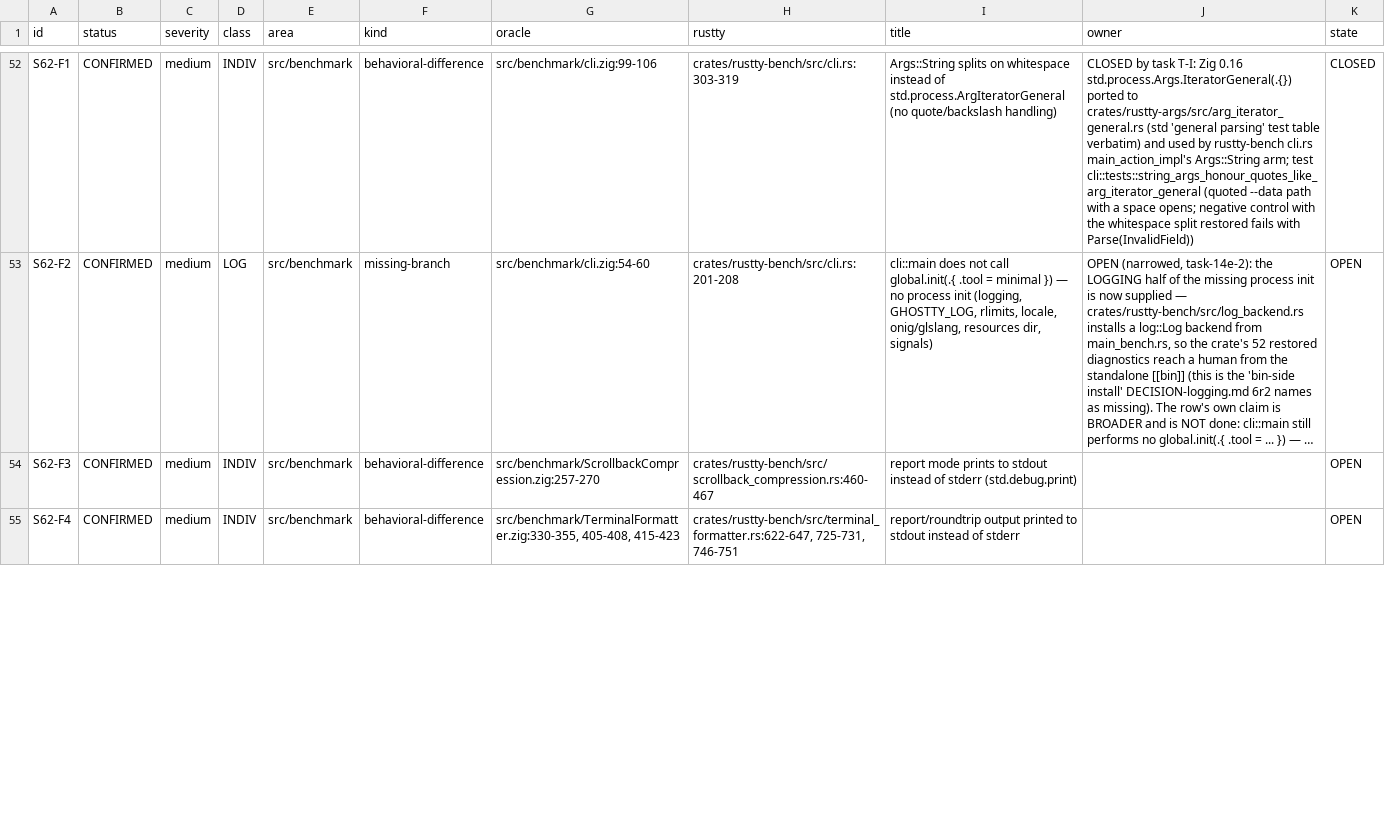
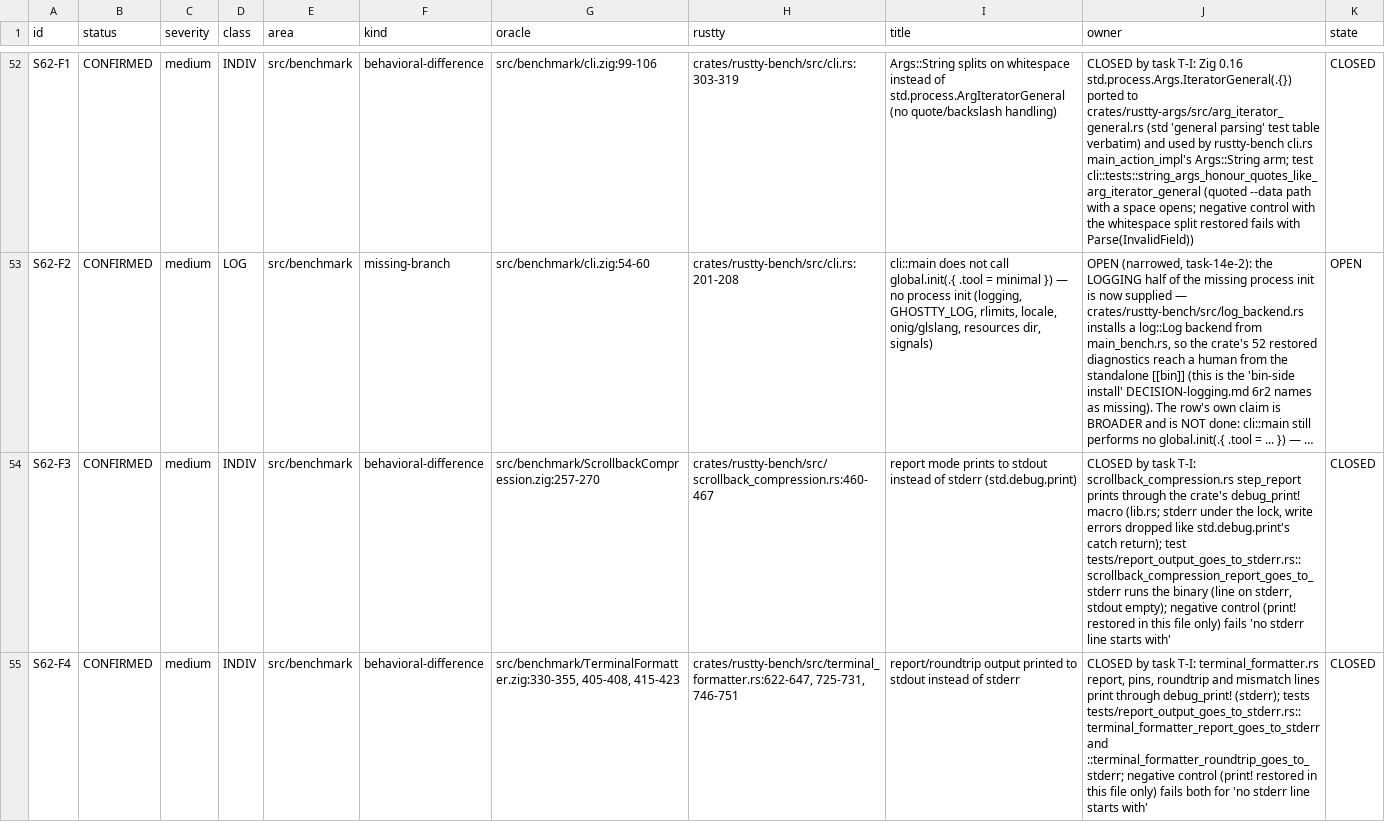
Before and after one commit to AirelyDev/rustty, a TSV file: .port/parity-closure/LEDGER.tsv, drawn as a sheet; only a part is shown, gaps mark what is left out; long unchanged cells end in …; the diff covers the shown part only; the diff names each change by its address in the sheet, - before the commit and + after, or states it on an @@ line.

```diff
--- a/.port/parity-closure/LEDGER.tsv
+++ b/.port/parity-closure/LEDGER.tsv
-J54 (owner): (empty)
+J54 (owner): CLOSED by task T-I: scrollback_compression.rs step_report prints through the crate's debug_print! macro (lib.rs; stderr under the lock, write errors dropped like std.debug.print's catch return); test tests/report_output_goes_to_stderr.rs::scrollback_compression_report_goes_to_stderr runs the binary (line on stderr, stdout empty); negative control (print! restored in this file only) fails 'no stderr line starts with'
-K54:K55 (state): OPEN
+K54:K55 (state): CLOSED
-J55 (owner): (empty)
+J55 (owner): CLOSED by task T-I: terminal_formatter.rs report, pins, roundtrip and mismatch lines print through debug_print! (stderr); tests tests/report_output_goes_to_stderr.rs::terminal_formatter_report_goes_to_stderr and ::terminal_formatter_roundtrip_goes_to_stderr; negative control (print! restored in this file only) fails both for 'no stderr line starts with'
```
Also changed, not shown: 4 edited cells elsewhere in this file, 8 other files.
